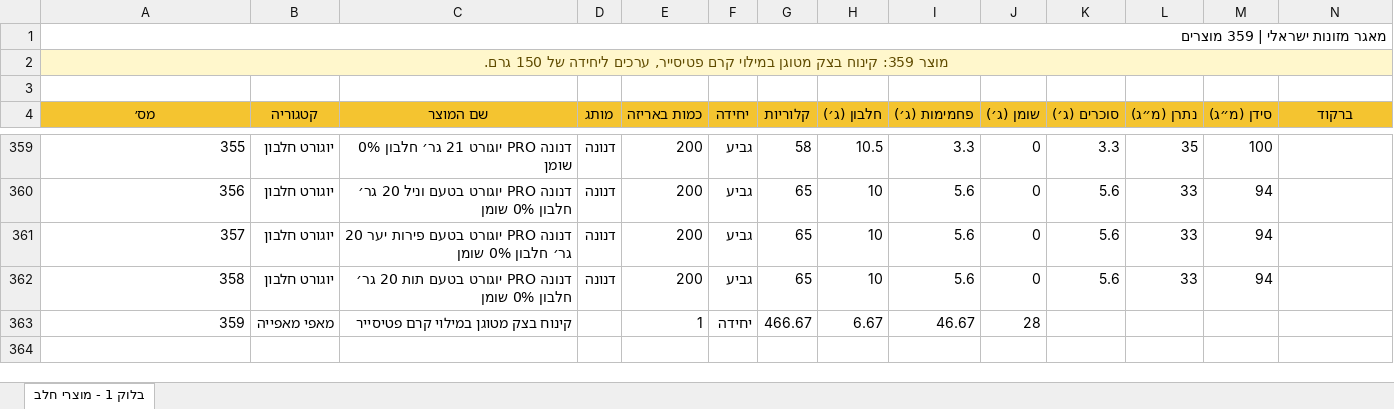
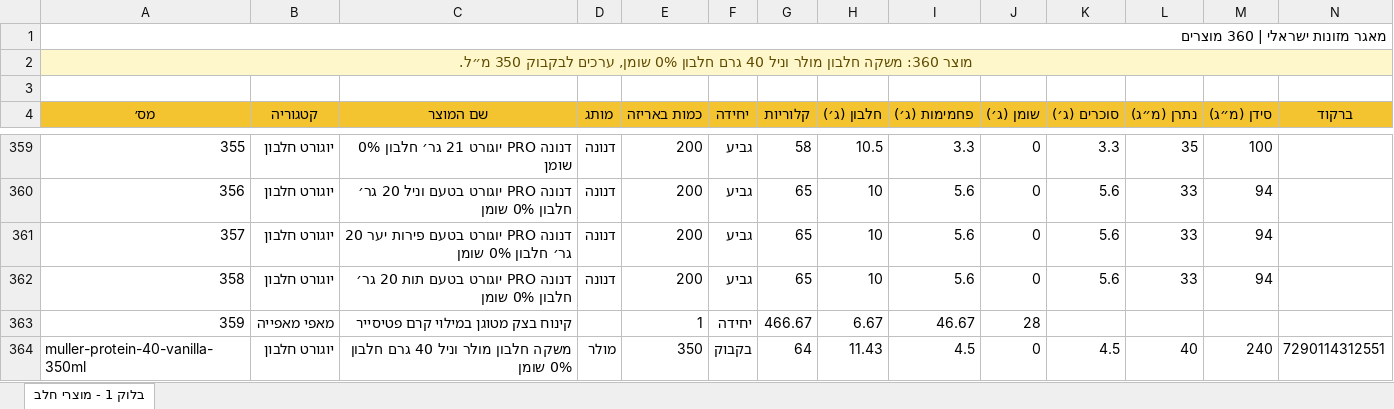
Before and after one commit to ELI10k/start, an Excel workbook: data/source/foods.xlsx, sheet בלוק 1 - מוצרי חלב, drawn as a sheet; only a part is shown, gaps mark what is left out; values as stored, in another font and other column widths than the file's, no borders; conditional formats and table styles not drawn; rows hold the shown columns only; the diff names each change by its address in the sheet, - before the commit and + after, or states it on an @@ line.

Commit message:
Add Muller vanilla protein drink

```diff
--- a/data/source/foods.xlsx (sheet בלוק 1 - מוצרי חלב)
+++ b/data/source/foods.xlsx (sheet בלוק 1 - מוצרי חלב)
@@ column A (מס׳) renumbered between rows 1 and 2 @@
+row 364: muller-protein-40-vanilla-350ml | יוגורט חלבון | משקה חלבון מולר וניל 40 גרם חלבון 0% שומן | מולר | 350 | בקבוק | 64 | 11.43 | 4.5 | 0 | 4.5 | 40 | 240 | 7290114312551
```
Also changed, not shown: 5 other files.
